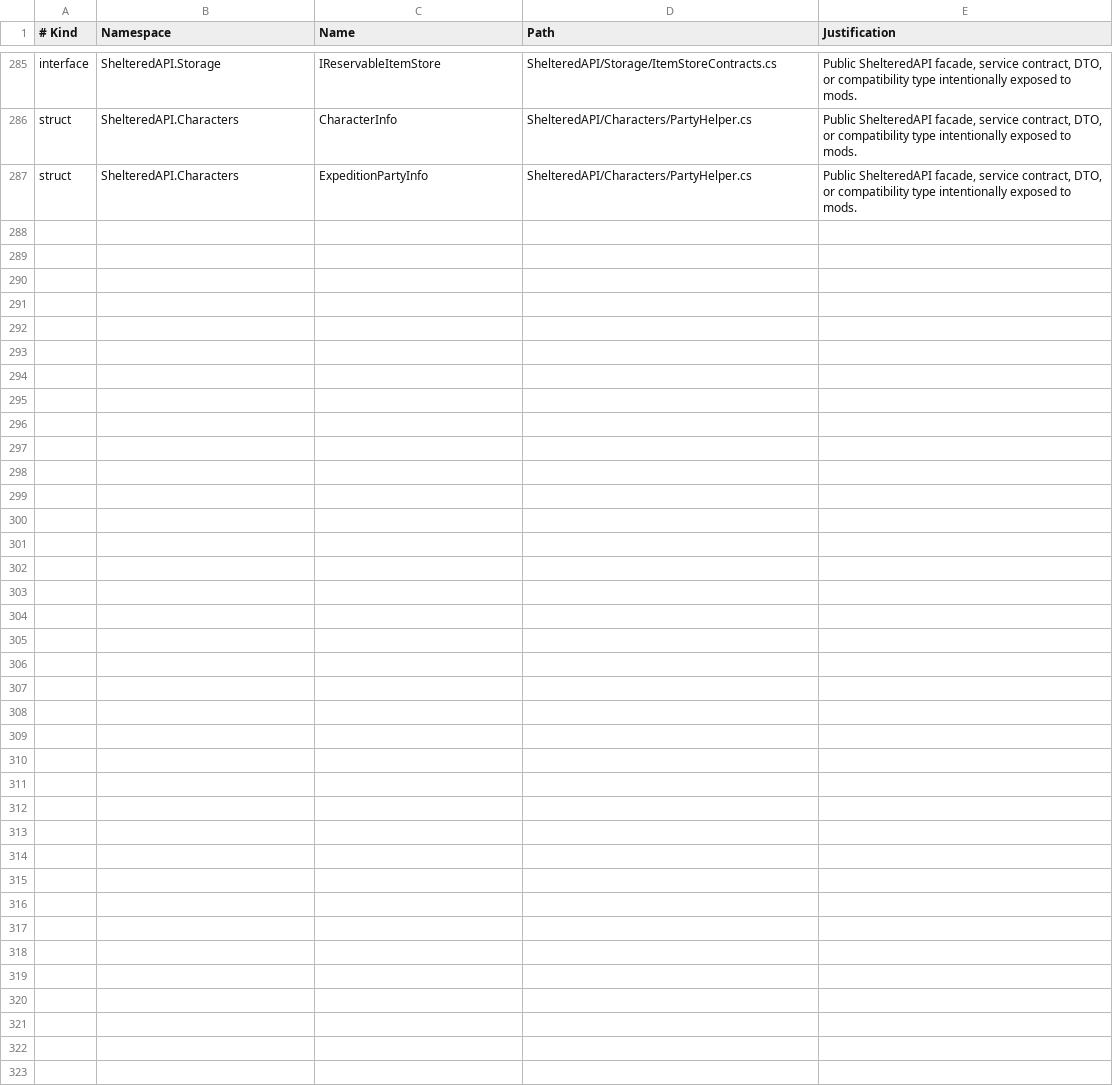
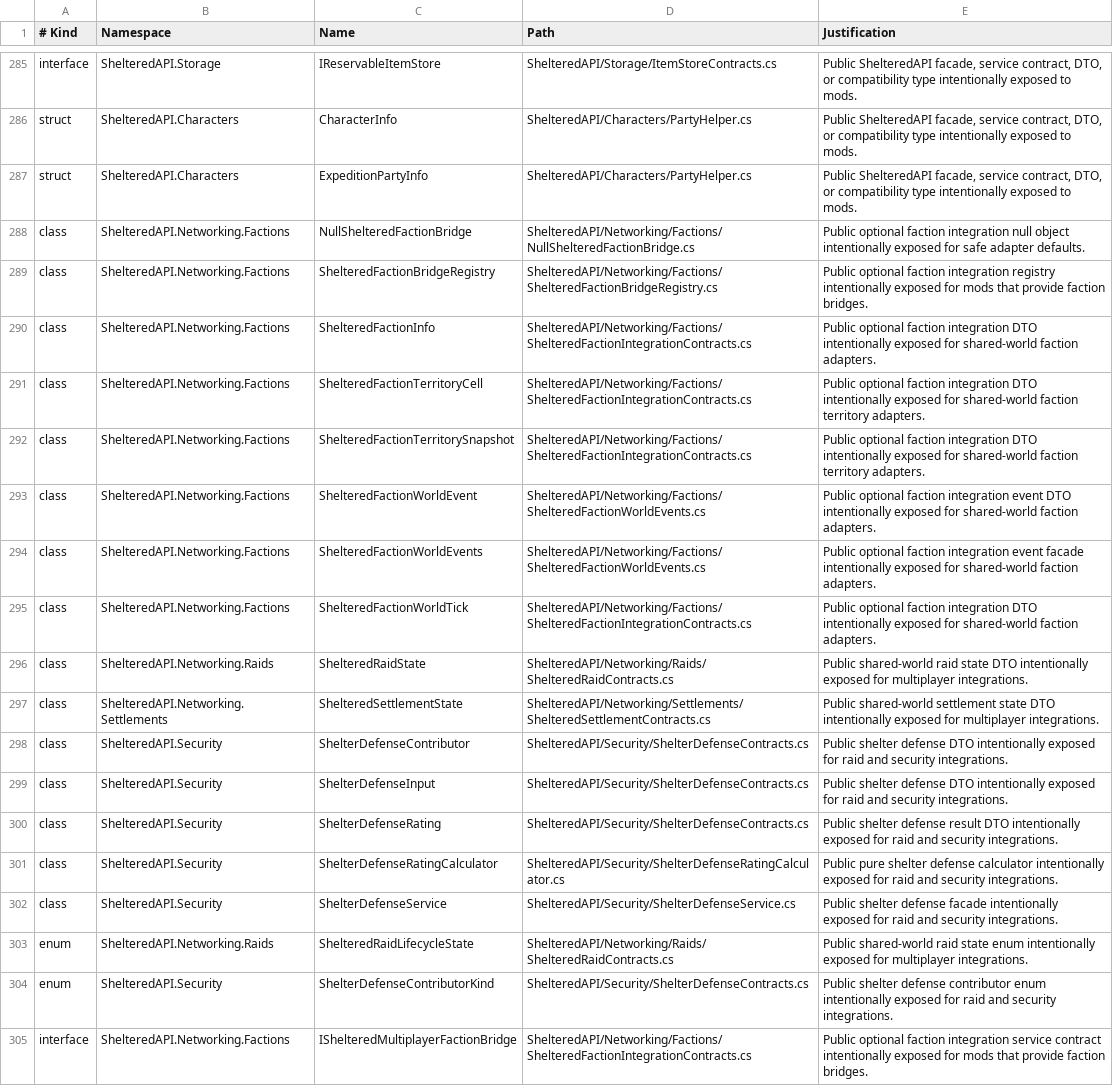
Before and after one commit to coolnether123/shelteredmodmanager, a TSV file: documentation/ShelteredAPI_PublicSurface_Baseline.tsv, drawn as a sheet; only a part is shown, gaps mark what is left out; the diff names each change by its address in the sheet, - before the commit and + after, or states it on an @@ line.

Commit message:
Document shared-world validation surface
What changed:
- Documented the intentional public faction, raid, settlement, and shelter-defense integration surface in the API signature reference and public-surface baseline.
- Added the requested multiplayer diff review status note with review findings and validation results.

Why it belongs in this commit:
- These are documentation, public-surface, and audit notes for the shared-world runtime added in the preceding commit.

Validation:
- Ran git diff --check.
- Checked for conflict markers.
- Checked ModAPI.Networking for forbidden Unity/Harmony/Sheltered references.
- Ran tools\\test-repo.cmd.
- Ran powershell -ExecutionPolicy Bypass -File tools\\Test-Repo.ps1.
- Ran powershell -ExecutionPolicy Bypass -File tools\\Verify-ShelteredApiPublicSurface.ps1.
- Built and ran ShelteredAPI networking tests with Visual Studio MSBuild: 87 passed, 0 failed.
- Attempted dotnet build ShelteredModManager.sln --no-restore.
- Full dotnet/MSBuild solution validation could not complete locally because the .NET Framework 3.5 targeting pack/reference assemblies are not installed for the .NET SDK on this machine.

```diff
--- a/documentation/ShelteredAPI_PublicSurface_Baseline.tsv
+++ b/documentation/ShelteredAPI_PublicSurface_Baseline.tsv
+row 288: class | ShelteredAPI.Networking.Factions | NullShelteredFactionBridge | ShelteredAPI/Networking/Factions/NullShelteredFactionBridge.cs | Public optional faction integration null object intentionally exposed for safe adapter defaults.
+row 289: class | ShelteredAPI.Networking.Factions | ShelteredFactionBridgeRegistry | ShelteredAPI/Networking/Factions/ShelteredFactionBridgeRegistry.cs | Public optional faction integration registry intentionally exposed for mods that provide faction bridges.
+row 290: class | ShelteredAPI.Networking.Factions | ShelteredFactionInfo | ShelteredAPI/Networking/Factions/ShelteredFactionIntegrationContracts.cs | Public optional faction integration DTO intentionally exposed for shared-world faction adapters.
+row 291: class | ShelteredAPI.Networking.Factions | ShelteredFactionTerritoryCell | ShelteredAPI/Networking/Factions/ShelteredFactionIntegrationContracts.cs | Public optional faction integration DTO intentionally exposed for shared-world faction territory adapters.
+row 292: class | ShelteredAPI.Networking.Factions | ShelteredFactionTerritorySnapshot | ShelteredAPI/Networking/Factions/ShelteredFactionIntegrationContracts.cs | Public optional faction integration DTO intentionally exposed for shared-world faction territory adapters.
+row 293: class | ShelteredAPI.Networking.Factions | ShelteredFactionWorldEvent | ShelteredAPI/Networking/Factions/ShelteredFactionWorldEvents.cs | Public optional faction integration event DTO intentionally exposed for shared-world faction adapters.
+row 294: class | ShelteredAPI.Networking.Factions | ShelteredFactionWorldEvents | ShelteredAPI/Networking/Factions/ShelteredFactionWorldEvents.cs | Public optional faction integration event facade intentionally exposed for shared-world faction adapters.
+row 295: class | ShelteredAPI.Networking.Factions | ShelteredFactionWorldTick | ShelteredAPI/Networking/Factions/ShelteredFactionIntegrationContracts.cs | Public optional faction integration DTO intentionally exposed for shared-world faction adapters.
+row 296: class | ShelteredAPI.Networking.Raids | ShelteredRaidState | ShelteredAPI/Networking/Raids/ShelteredRaidContracts.cs | Public shared-world raid state DTO intentionally exposed for multiplayer integrations.
+row 297: class | ShelteredAPI.Networking.Settlements | ShelteredSettlementState | ShelteredAPI/Networking/Settlements/ShelteredSettlementContracts.cs | Public shared-world settlement state DTO intentionally exposed for multiplayer integrations.
+row 298: class | ShelteredAPI.Security | ShelterDefenseContributor | ShelteredAPI/Security/ShelterDefenseContracts.cs | Public shelter defense DTO intentionally exposed for raid and security integrations.
+row 299: class | ShelteredAPI.Security | ShelterDefenseInput | ShelteredAPI/Security/ShelterDefenseContracts.cs | Public shelter defense DTO intentionally exposed for raid and security integrations.
+row 300: class | ShelteredAPI.Security | ShelterDefenseRating | ShelteredAPI/Security/ShelterDefenseContracts.cs | Public shelter defense result DTO intentionally exposed for raid and security integrations.
+row 301: class | ShelteredAPI.Security | ShelterDefenseRatingCalculator | ShelteredAPI/Security/ShelterDefenseRatingCalculator.cs | Public pure shelter defense calculator intentionally exposed for raid and security integrations.
+row 302: class | ShelteredAPI.Security | ShelterDefenseService | ShelteredAPI/Security/ShelterDefenseService.cs | Public shelter defense facade intentionally exposed for raid and security integrations.
+row 303: enum | ShelteredAPI.Networking.Raids | ShelteredRaidLifecycleState | ShelteredAPI/Networking/Raids/ShelteredRaidContracts.cs | Public shared-world raid state enum intentionally exposed for multiplayer integrations.
+row 304: enum | ShelteredAPI.Security | ShelterDefenseContributorKind | ShelteredAPI/Security/ShelterDefenseContracts.cs | Public shelter defense contributor enum intentionally exposed for raid and security integrations.
+row 305: interface | ShelteredAPI.Networking.Factions | IShelteredMultiplayerFactionBridge | ShelteredAPI/Networking/Factions/ShelteredFactionIntegrationContracts.cs | Public optional faction integration service contract intentionally exposed for mods that provide faction bridges.
```
Also changed, not shown: 2 other files.
